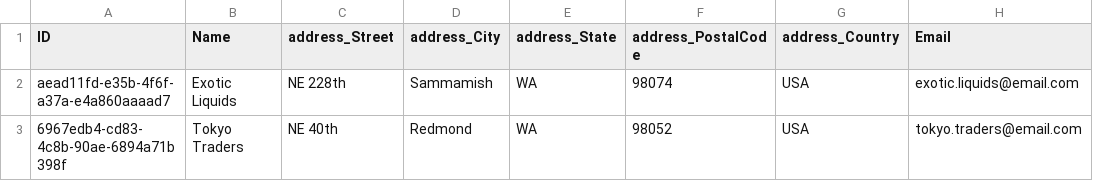
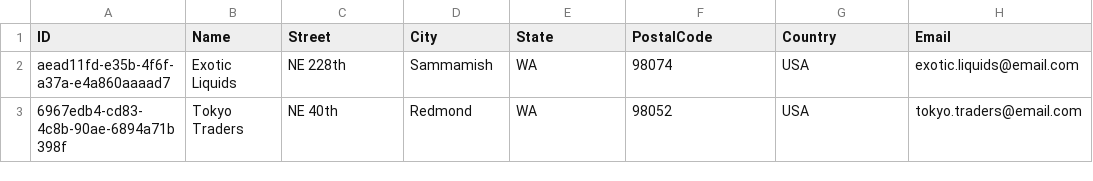
Before and after one commit to Victor026/btp-trial, a CSV file: db/data/com.logali-Suppliers.csv, drawn as a sheet; only a part is shown; the diff names each change by its address in the sheet, - before the commit and + after, or states it on an @@ line.

```diff
--- a/db/data/com.logali-Suppliers.csv
+++ b/db/data/com.logali-Suppliers.csv
-C1: address_Street
+C1: Street
-D1: address_City
+D1: City
-E1: address_State
+E1: State
-F1: address_PostalCode
+F1: PostalCode
-G1: address_Country
+G1: Country
```
Also changed, not shown: db/data/com.logali-Products.csv, 3 other files.
